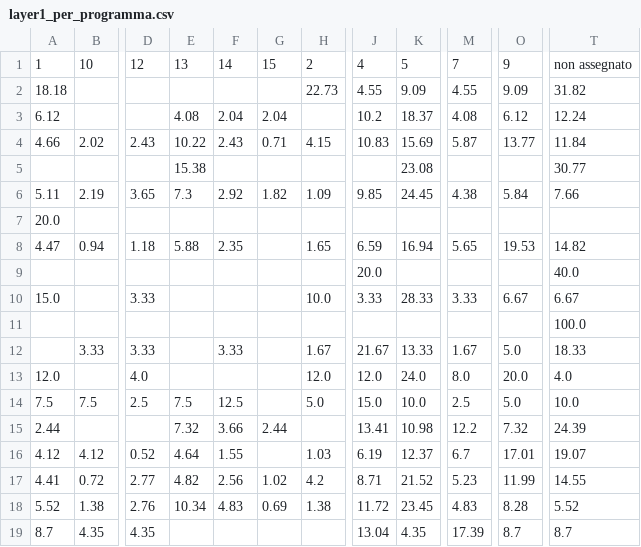
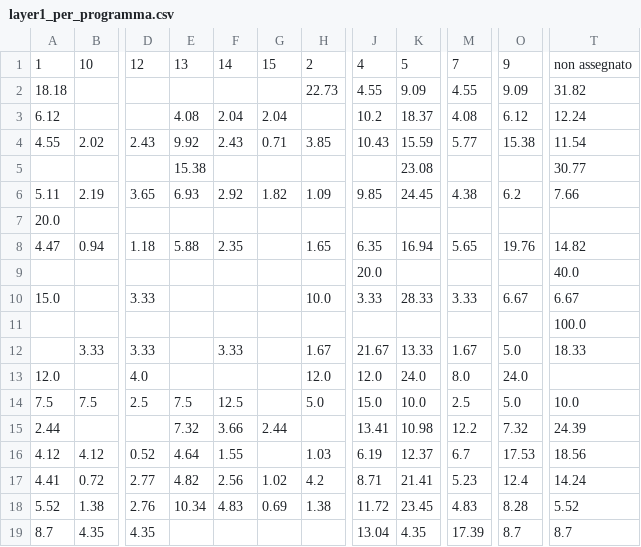
Before and after one commit to aida2526-team7/temi-politici, a CSV file: reports/ontologia_mapping/layer1_per_programma.csv, drawn as a sheet; only a part is shown, gaps mark what is left out; the diff names each change by its address in the sheet, - before the commit and + after, or states it on an @@ line.

```diff
--- a/reports/ontologia_mapping/layer1_per_programma.csv
+++ b/reports/ontologia_mapping/layer1_per_programma.csv
-A4: 4.66
+A4: 4.55
-E4: 10.22
+E4: 9.92
-H4: 4.15
+H4: 3.85
-J4: 10.83
+J4: 10.43
-K4: 15.69
+K4: 15.59
-M4: 5.87
+M4: 5.77
-O4: 13.77
+O4: 15.38
-T4: 11.84
+T4: 11.54
-E6: 7.3
+E6: 6.93
-O6: 5.84
+O6: 6.2
-J8: 6.59
+J8: 6.35
-O8: 19.53
+O8: 19.76
-O13: 20.0
+O13: 24.0
-T13: 4.0
+T13: (empty)
-O16: 17.01
+O16: 17.53
-T16: 19.07
+T16: 18.56
-K17: 21.52
+K17: 21.41
-O17: 11.99
+O17: 12.4
-T17: 14.55
+T17: 14.24
```
Also changed, not shown: reports/ontologia_mapping/layer2_per_gruppo.csv, reports/ontologia_mapping/layer3_topic_nmf.csv, 19 other files.
